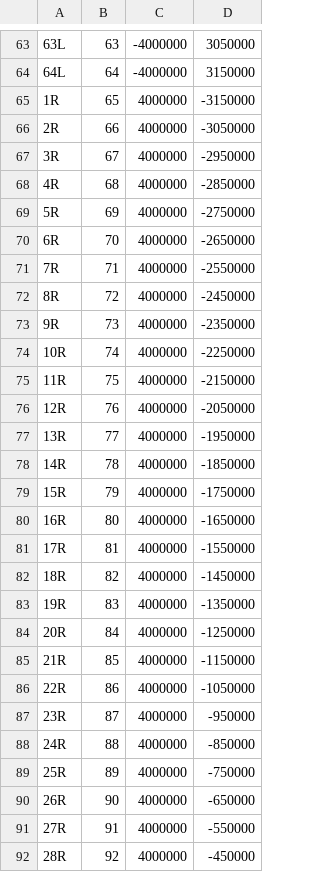
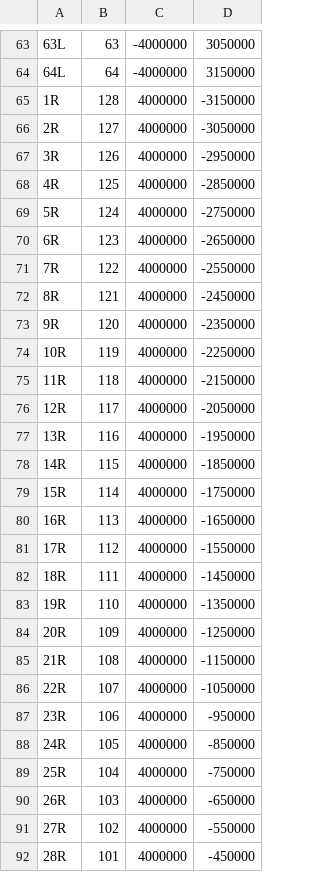
Before and after one commit to sbw986/WB_Program_Generator, a CSV file: Config/chip_erik.csv, drawn as a sheet; only a part is shown, gaps mark what is left out; the diff covers the shown part only.

Commit message:
Fixed bugs related to Erik's temmplate and cnt_spincast_expander

```diff
--- a/Config/chip_erik.csv
+++ b/Config/chip_erik.csv
@@ -64,29 +64,29 @@
 64L,64,-4000000,3150000
-1R,65,4000000,-3150000
-2R,66,4000000,-3050000
-3R,67,4000000,-2950000
-4R,68,4000000,-2850000
-5R,69,4000000,-2750000
-6R,70,4000000,-2650000
-7R,71,4000000,-2550000
-8R,72,4000000,-2450000
-9R,73,4000000,-2350000
-10R,74,4000000,-2250000
-11R,75,4000000,-2150000
-12R,76,4000000,-2050000
-13R,77,4000000,-1950000
-14R,78,4000000,-1850000
-15R,79,4000000,-1750000
-16R,80,4000000,-1650000
-17R,81,4000000,-1550000
-18R,82,4000000,-1450000
-19R,83,4000000,-1350000
-20R,84,4000000,-1250000
-21R,85,4000000,-1150000
-22R,86,4000000,-1050000
-23R,87,4000000,-950000
-24R,88,4000000,-850000
-25R,89,4000000,-750000
-26R,90,4000000,-650000
-27R,91,4000000,-550000
-28R,92,4000000,-450000
+1R,128,4000000,-3150000
+2R,127,4000000,-3050000
+3R,126,4000000,-2950000
+4R,125,4000000,-2850000
+5R,124,4000000,-2750000
+6R,123,4000000,-2650000
+7R,122,4000000,-2550000
+8R,121,4000000,-2450000
+9R,120,4000000,-2350000
+10R,119,4000000,-2250000
+11R,118,4000000,-2150000
+12R,117,4000000,-2050000
+13R,116,4000000,-1950000
+14R,115,4000000,-1850000
+15R,114,4000000,-1750000
+16R,113,4000000,-1650000
+17R,112,4000000,-1550000
+18R,111,4000000,-1450000
+19R,110,4000000,-1350000
+20R,109,4000000,-1250000
+21R,108,4000000,-1150000
+22R,107,4000000,-1050000
+23R,106,4000000,-950000
+24R,105,4000000,-850000
+25R,104,4000000,-750000
+26R,103,4000000,-650000
+27R,102,4000000,-550000
+28R,101,4000000,-450000
```
Also changed, not shown: 36 edited cells elsewhere in this file, 9 other files.
